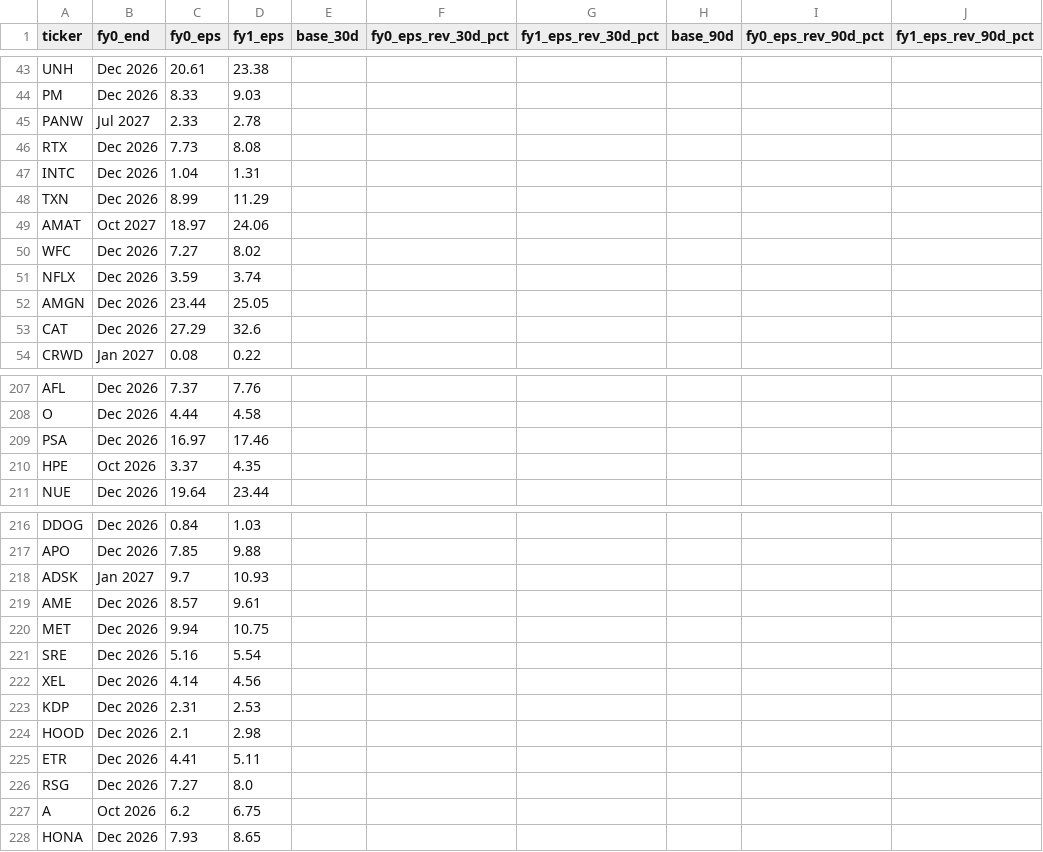
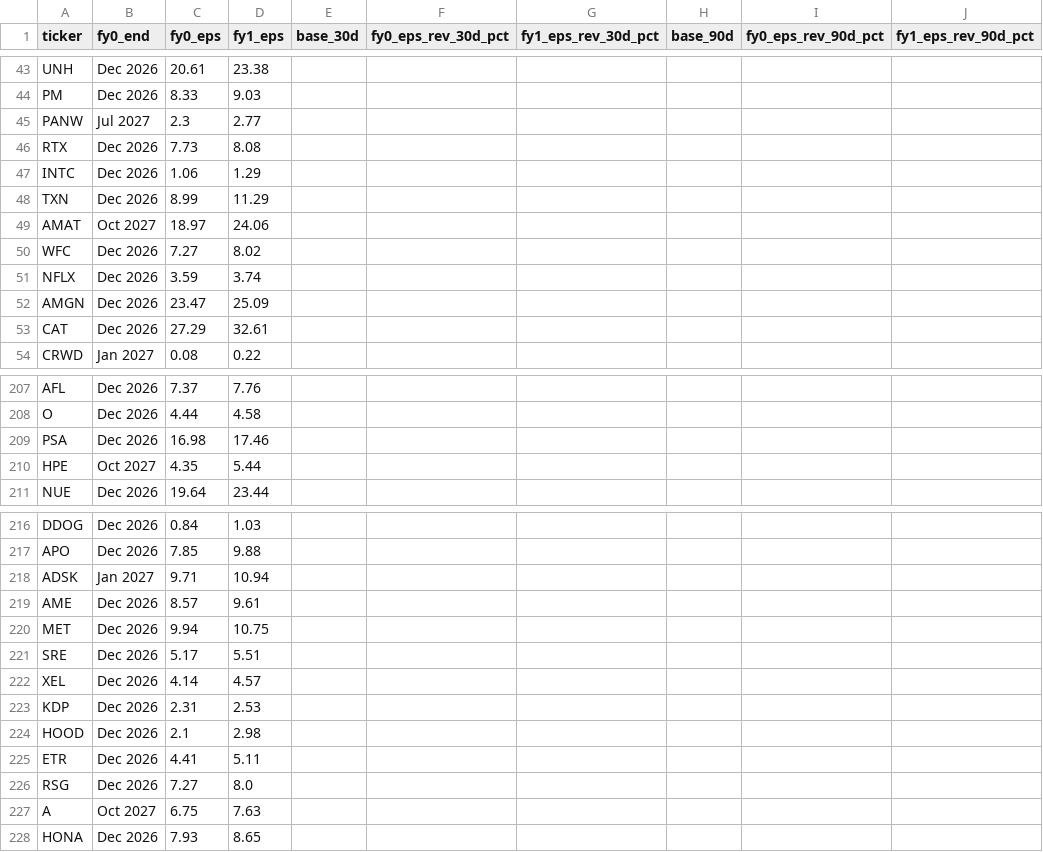
Before and after one commit to flaviomellace-ctrl/investment-os-data-bridge, a CSV file: data/current/estimate_revisions.csv, drawn as a sheet; only a part is shown, gaps mark what is left out; the diff covers the shown part only.

```diff
--- a/data/current/estimate_revisions.csv
+++ b/data/current/estimate_revisions.csv
@@ -44,5 +44,5 @@ UNH,Dec 2026,20.61,23.38,,,,,,
 PM,Dec 2026,8.33,9.03,,,,,,
-PANW,Jul 2027,2.33,2.78,,,,,,
+PANW,Jul 2027,2.3,2.77,,,,,,
 RTX,Dec 2026,7.73,8.08,,,,,,
-INTC,Dec 2026,1.04,1.31,,,,,,
+INTC,Dec 2026,1.06,1.29,,,,,,
 TXN,Dec 2026,8.99,11.29,,,,,,
@@ -51,4 +51,4 @@ WFC,Dec 2026,7.27,8.02,,,,,,
 NFLX,Dec 2026,3.59,3.74,,,,,,
-AMGN,Dec 2026,23.44,25.05,,,,,,
-CAT,Dec 2026,27.29,32.6,,,,,,
+AMGN,Dec 2026,23.47,25.09,,,,,,
+CAT,Dec 2026,27.29,32.61,,,,,,
 CRWD,Jan 2027,0.08,0.22,,,,,,
@@ -208,4 +208,4 @@ AFL,Dec 2026,7.37,7.76,,,,,,
 O,Dec 2026,4.44,4.58,,,,,,
-PSA,Dec 2026,16.97,17.46,,,,,,
-HPE,Oct 2026,3.37,4.35,,,,,,
+PSA,Dec 2026,16.98,17.46,,,,,,
+HPE,Oct 2027,4.35,5.44,,,,,,
 NUE,Dec 2026,19.64,23.44,,,,,,
@@ -217,7 +217,7 @@ DDOG,Dec 2026,0.84,1.03,,,,,,
 APO,Dec 2026,7.85,9.88,,,,,,
-ADSK,Jan 2027,9.7,10.93,,,,,,
+ADSK,Jan 2027,9.71,10.94,,,,,,
 AME,Dec 2026,8.57,9.61,,,,,,
 MET,Dec 2026,9.94,10.75,,,,,,
-SRE,Dec 2026,5.16,5.54,,,,,,
-XEL,Dec 2026,4.14,4.56,,,,,,
+SRE,Dec 2026,5.17,5.51,,,,,,
+XEL,Dec 2026,4.14,4.57,,,,,,
 KDP,Dec 2026,2.31,2.53,,,,,,
@@ -226,3 +226,3 @@ ETR,Dec 2026,4.41,5.11,,,,,,
 RSG,Dec 2026,7.27,8.0,,,,,,
-A,Oct 2026,6.2,6.75,,,,,,
+A,Oct 2027,6.75,7.63,,,,,,
 HONA,Dec 2026,7.93,8.65,,,,,,
```
Also changed, not shown: 77 edited cells elsewhere in this file, data/current/estimates_latest.csv, 1 other file.
